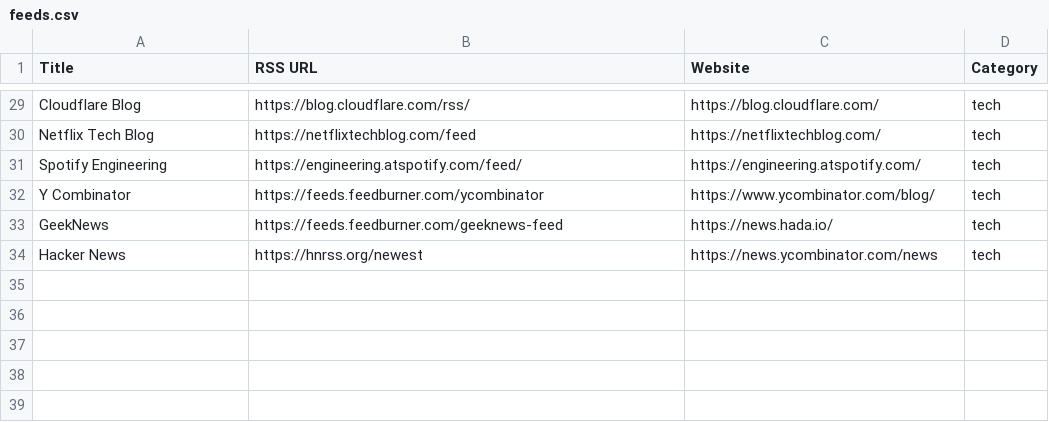
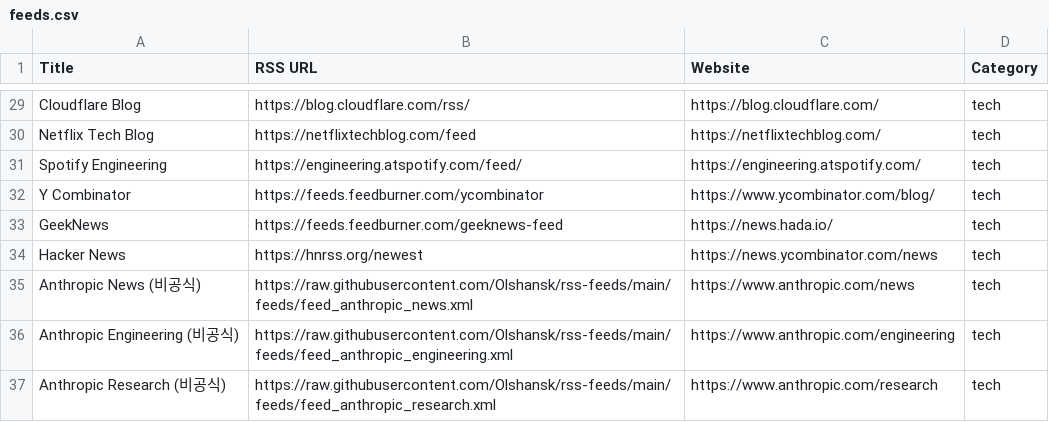
Before and after one commit to geeksbaek/daily-feed, a CSV file: backend/feeds.csv, drawn as a sheet; only a part is shown, gaps mark what is left out.

Commit message:
Add Anthropic feeds

```diff
--- a/backend/feeds.csv
+++ b/backend/feeds.csv
@@ -34 +34,4 @@ GeekNews,https://feeds.feedburner.com/geeknews-feed,https://news.hada.io/,tech
 Hacker News,https://hnrss.org/newest,https://news.ycombinator.com/news,tech
+Anthropic News (비공식),https://raw.githubusercontent.com/Olshansk/rss-feeds/main/feeds/feed_anthropic_news.xml,https://www.anthropic.com/news,tech
+Anthropic Engineering (비공식),https://raw.githubusercontent.com/Olshansk/rss-feeds/main/feeds/feed_anthropic_engineering.xml,https://www.anthropic.com/engineering,tech
+Anthropic Research (비공식),https://raw.githubusercontent.com/Olshansk/rss-feeds/main/feeds/feed_anthropic_research.xml,https://www.anthropic.com/research,tech
```
